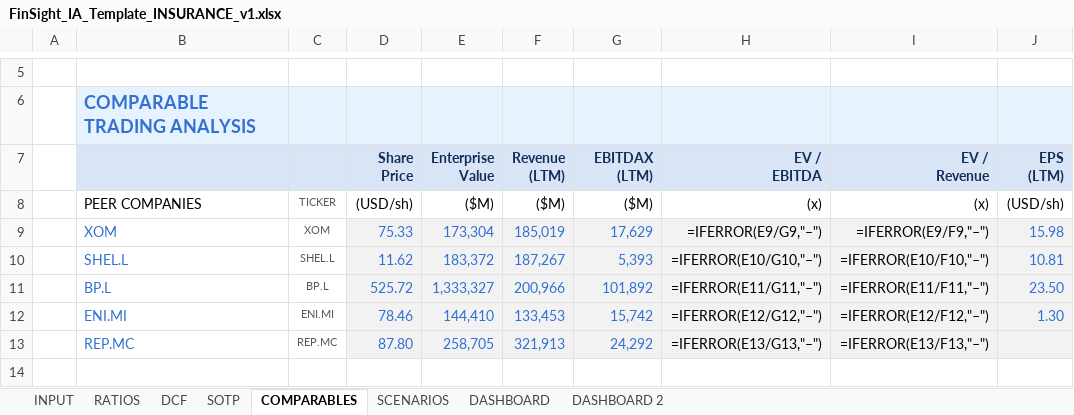
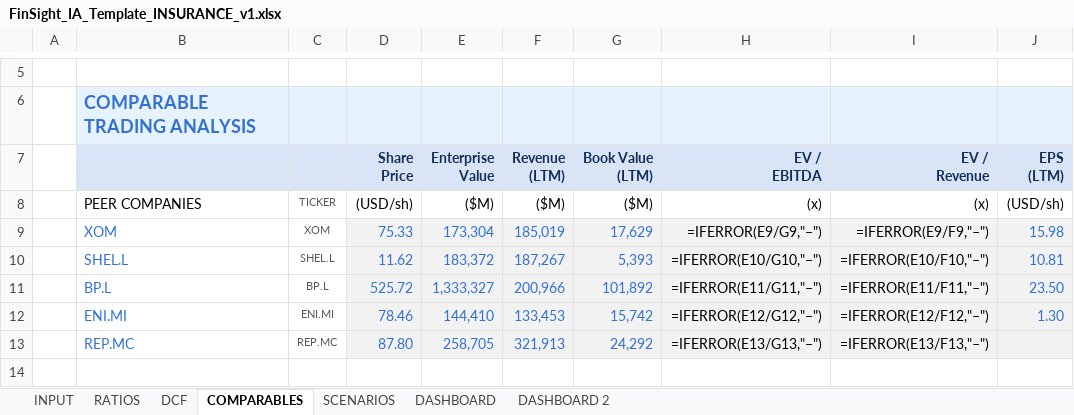
Before and after one commit to baptistejeh07-art/finsight-ia, an Excel workbook: assets/FinSight_IA_Template_INSURANCE_v1.xlsx, sheet COMPARABLES, drawn as a sheet; only a part is shown, gaps mark what is left out; values as stored, in another font and other column widths than the file's, no borders; formulas without a stored value are shown as written; charts and pictures not drawn; ↵ is a line break in a cell; the diff names each change by its address in the sheet, - before the commit and + after, or states it on an @@ line.

```diff
--- a/assets/FinSight_IA_Template_INSURANCE_v1.xlsx (sheet COMPARABLES)
+++ b/assets/FinSight_IA_Template_INSURANCE_v1.xlsx (sheet COMPARABLES)
-sheet tab: SOTP
-G7: EBITDAX ↵ (LTM)
+G7: Book Value ↵ (LTM)
```
Also changed, not shown: assets/FinSight_IA_Template_REIT_v1.xlsx, assets/FinSight_IA_Template_UTILITY_v1.xlsx, 1 other file.
